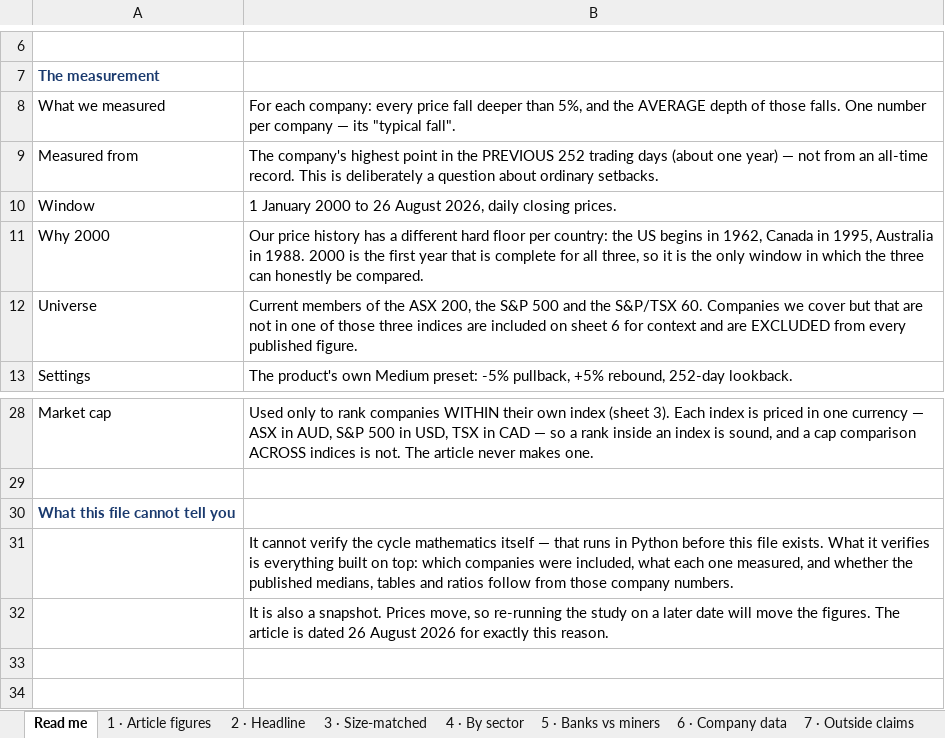
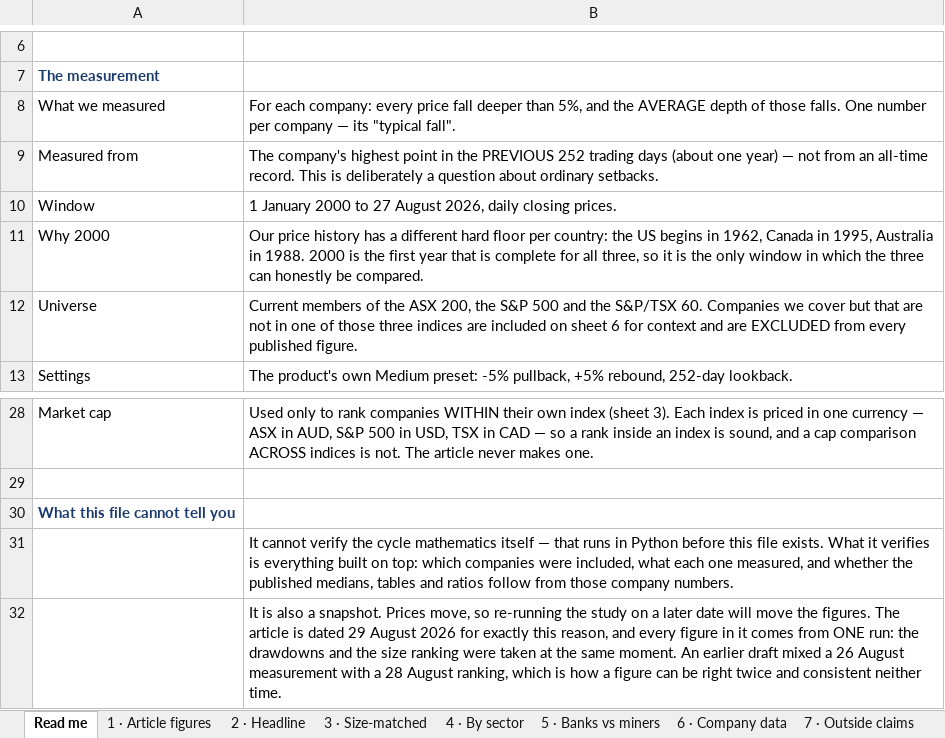
Before and after one commit to ayaatnibrasaziz/majorcycle, an Excel workbook: reference/how-far-do-asx-shares-fall-WORKING.xlsx, sheet Read me, drawn as a sheet; only a part is shown, gaps mark what is left out; values as stored, in another font and other column widths than the file's, no borders; the diff names each change by its address in the sheet, - before the commit and + after, or states it on an @@ line.

```diff
--- a/reference/how-far-do-asx-shares-fall-WORKING.xlsx (sheet Read me)
+++ b/reference/how-far-do-asx-shares-fall-WORKING.xlsx (sheet Read me)
-B10: …2000 to 26 August 2026,…
+B10: …2000 to 27 August 2026,…
-B32: …is dated 26 August 2026 for exactly this reason.
+B32: …is dated 29 August 2026 for exactly this reason, and every figure in it comes from ONE run: the drawdowns and the size ranking were taken at the same moment. An earlier draft mixed a 26 August measurement with a 28 August ranking, which is how a figure can be right twice and consistent neither time.
```
Also changed, not shown: sheet 6 · Company data, sheet 4 · By sector, sheet 3 · Size-matched, sheet 2 · Headline, sheet 1 · Article figures, sheet 5 · Banks vs miners, hidden cells, 4 other files.
